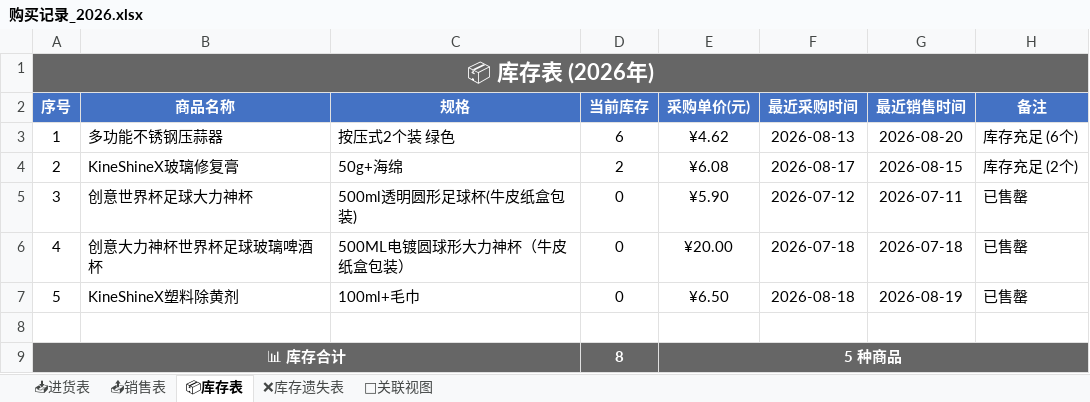
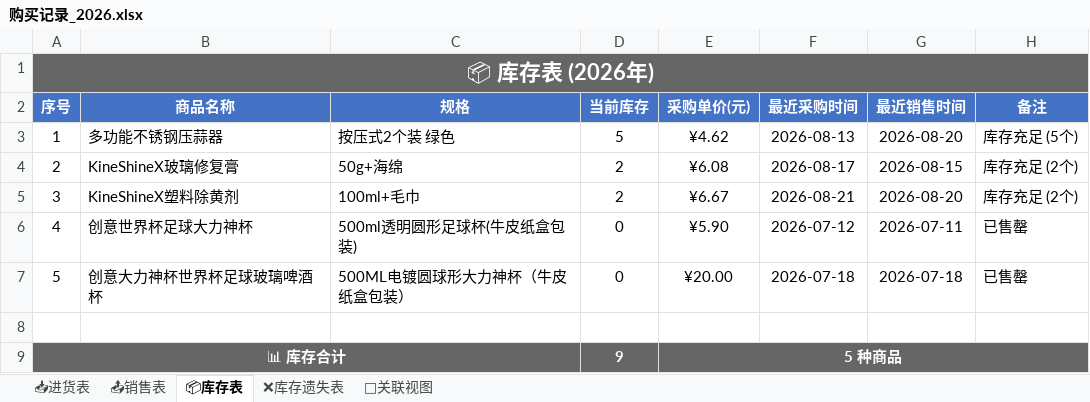
Before and after one commit to xiaoba1/amazon_record, an Excel workbook: 购买记录/归档表格/购买记录_2026.xlsx, sheet 📦库存表, drawn as a sheet; values as stored, in another font and other column widths than the file's, no borders; removed rows and columns are numbered as before the commit, all else as after; the diff names each change by its address in the sheet, - before the commit and + after, or states it on an @@ line.

```diff
--- a/购买记录/归档表格/购买记录_2026.xlsx (sheet 📦库存表)
+++ b/购买记录/归档表格/购买记录_2026.xlsx (sheet 📦库存表)
-D3 (当前库存): 6
+D3 (当前库存): 5
-H3 (备注): 库存充足 (6个)
+H3 (备注): 库存充足 (5个)
+row 5: 3 | KineShineX塑料除黄剂 | 100ml+毛巾 | 2 | ¥6.67 | 2026-08-21 | 2026-08-20 | 库存充足 (2个)
@@ column A (序号) renumbered between rows 6 and 7 @@
-row 7: 5 | KineShineX塑料除黄剂 | 100ml+毛巾 | 0 | ¥6.50 | 2026-08-18 | 2026-08-19 | 已售罄
-D9 (当前库存): 8
+D9 (当前库存): 9
```
Also changed, not shown: sheet 📤销售表, sheet 🔗关联视图, sheet 📥进货表, 1 other file.
